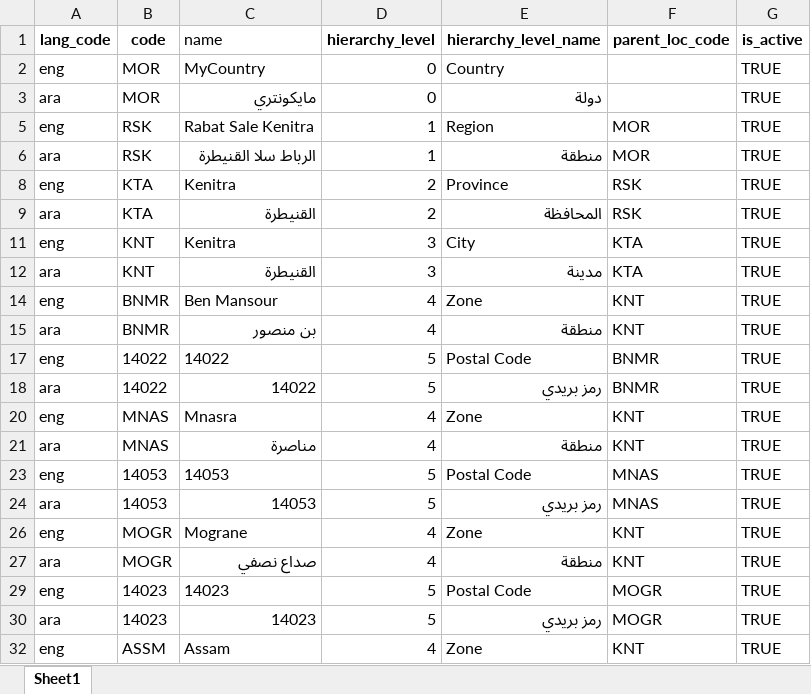
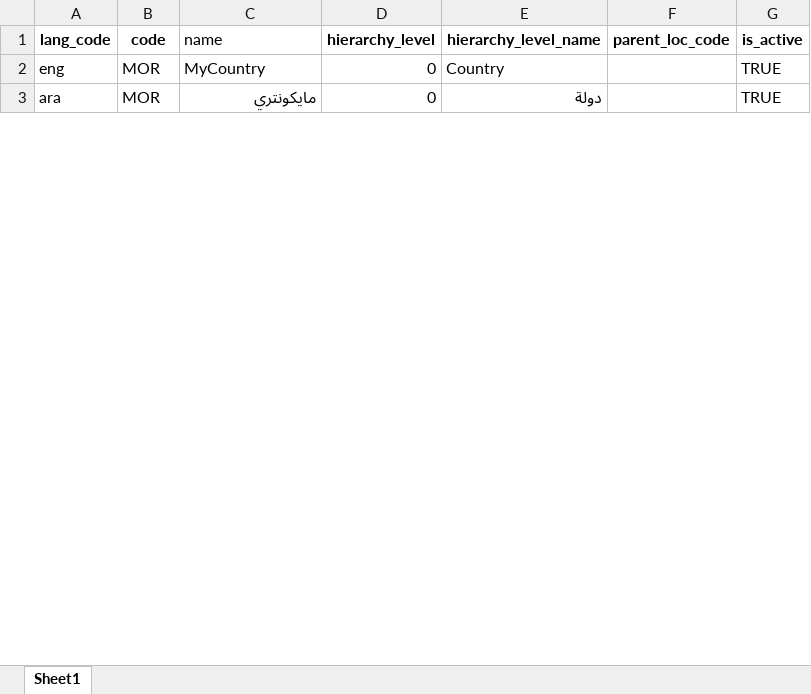
Before and after one commit to zpass-tech-team/mosip-data, an Excel workbook: mosip_master/xlsx/location.xlsx, sheet Sheet1, drawn as a sheet; only a part is shown; values as stored, in another font and other column widths than the file's, no borders; removed rows and columns are numbered as before the commit, all else as after; the diff covers the shown part only; the diff names each change by its address in the sheet, - before the commit and + after, or states it on an @@ line.

Commit message:
corrected location table data constraint.

```diff
--- a/mosip_master/xlsx/location.xlsx (sheet Sheet1)
+++ b/mosip_master/xlsx/location.xlsx (sheet Sheet1)
@@ row 5 hidden: eng | RSK | Rabat Sale Kenitra | 1 | Region | MOR | TRUE @@
@@ row 6 hidden: ara | RSK | الرباط سلا القنيطرة | 1 | منطقة | MOR | TRUE @@
@@ row 8 hidden: eng | KTA | Kenitra | 2 | Province | RSK | TRUE @@
@@ row 9 hidden: ara | KTA | القنيطرة | 2 | المحافظة | RSK | TRUE @@
@@ row 11 hidden: eng | KNT | Kenitra | 3 | City | KTA | TRUE @@
@@ row 12 hidden: ara | KNT | القنيطرة | 3 | مدينة | KTA | TRUE @@
@@ row 14 hidden: eng | BNMR | Ben Mansour | 4 | Zone | KNT | TRUE @@
@@ row 15 hidden: ara | BNMR | بن منصور | 4 | منطقة | KNT | TRUE @@
@@ row 17 hidden: eng | 14022 | 14022 | 5 | Postal Code | BNMR | TRUE @@
@@ row 18 hidden: ara | 14022 | 14022 | 5 | رمز بريدي | BNMR | TRUE @@
@@ row 20 hidden: eng | MNAS | Mnasra | 4 | Zone | KNT | TRUE @@
@@ row 21 hidden: ara | MNAS | مناصرة | 4 | منطقة | KNT | TRUE @@
@@ row 23 hidden: eng | 14053 | 14053 | 5 | Postal Code | MNAS | TRUE @@
@@ row 24 hidden: ara | 14053 | 14053 | 5 | رمز بريدي | MNAS | TRUE @@
@@ row 26 hidden: eng | MOGR | Mograne | 4 | Zone | KNT | TRUE @@
@@ row 27 hidden: ara | MOGR | صداع نصفي | 4 | منطقة | KNT | TRUE @@
@@ row 29 hidden: eng | 14023 | 14023 | 5 | Postal Code | MOGR | TRUE @@
@@ row 30 hidden: ara | 14023 | 14023 | 5 | رمز بريدي | MOGR | TRUE @@
@@ row 32 hidden: eng | ASSM | Assam | 4 | Zone | KNT | TRUE @@
```
Also changed, not shown: 16 removed rows and 44 hidden or unhidden rows elsewhere in this sheet, hidden cells, mosip_master/xlsx/loc_hierarchy_list.xlsx.
